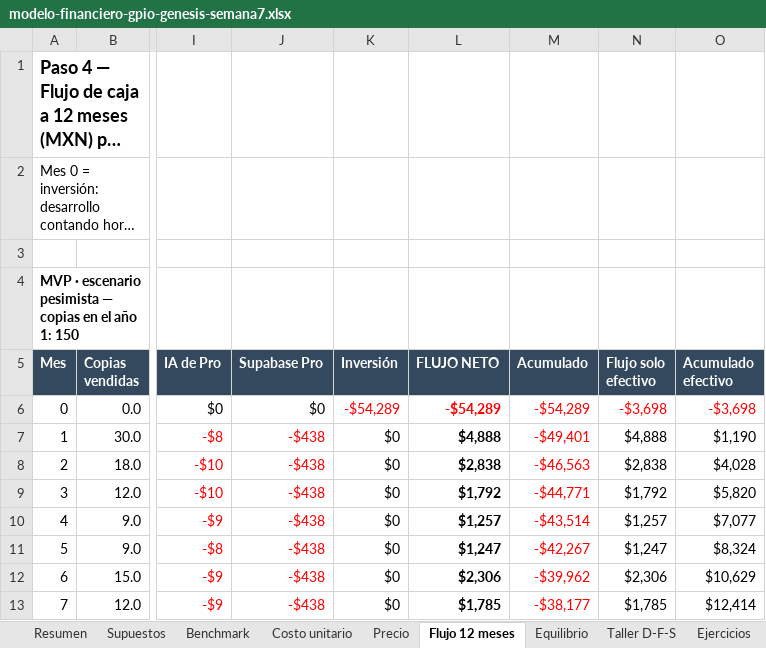
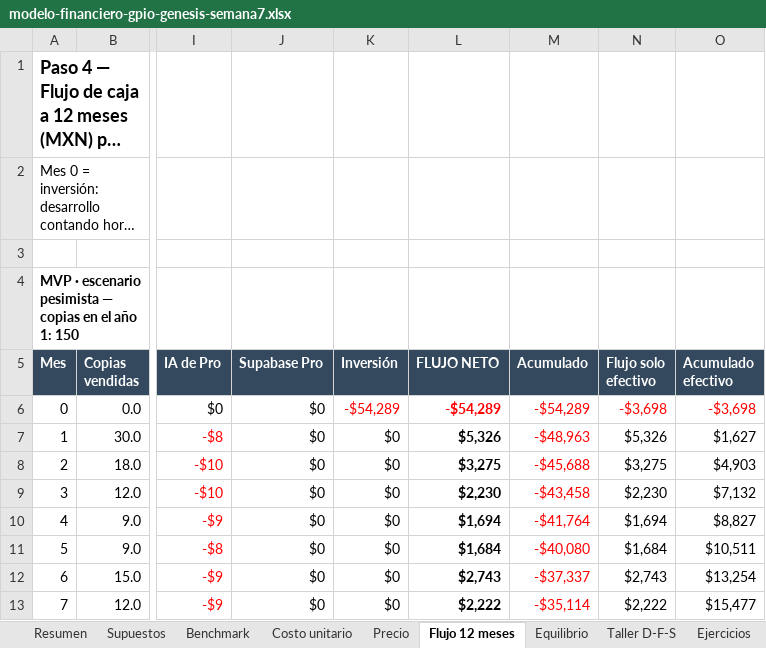
Before and after one commit to JC3468/Proyecto_ing_4, an Excel workbook: docs/recursos/archivos/semana7/modelo-financiero-gpio-genesis-semana7.xlsx, sheet Flujo 12 meses, drawn as a sheet; only a part is shown, gaps mark what is left out; long unchanged cells end in …; values as stored, in another font and other column widths than the file's, no borders; the diff covers the shown part only; the diff names each change by its address in the sheet, - before the commit and + after, or states it on an @@ line.

Commit message:
Correcciones de las semanas 4 y 7 a 9, página final y landing

```diff
--- a/docs/recursos/archivos/semana7/modelo-financiero-gpio-genesis-semana7.xlsx (sheet Flujo 12 meses)
+++ b/docs/recursos/archivos/semana7/modelo-financiero-gpio-genesis-semana7.xlsx (sheet Flujo 12 meses)
-J7:J13 (Supabase Pro): -$438
+J7:J13 (Supabase Pro): $0
-J7:J13 text colour: #FF0000
+J7:J13 text colour: black
-L7 (FLUJO NETO): $4,888
+L7 (FLUJO NETO): $5,326
-M7 (Acumulado): -$49,401
+M7 (Acumulado): -$48,963
-N7 (Flujo solo efectivo): $4,888
+N7 (Flujo solo efectivo): $5,326
-O7 (Acumulado efectivo): $1,190
+O7 (Acumulado efectivo): $1,627
-L8 (FLUJO NETO): $2,838
+L8 (FLUJO NETO): $3,275
-M8 (Acumulado): -$46,563
+M8 (Acumulado): -$45,688
-N8 (Flujo solo efectivo): $2,838
+N8 (Flujo solo efectivo): $3,275
-O8 (Acumulado efectivo): $4,028
+O8 (Acumulado efectivo): $4,903
-L9 (FLUJO NETO): $1,792
+L9 (FLUJO NETO): $2,230
-M9 (Acumulado): -$44,771
+M9 (Acumulado): -$43,458
-N9 (Flujo solo efectivo): $1,792
+N9 (Flujo solo efectivo): $2,230
-O9 (Acumulado efectivo): $5,820
+O9 (Acumulado efectivo): $7,132
-L10 (FLUJO NETO): $1,257
+L10 (FLUJO NETO): $1,694
-M10 (Acumulado): -$43,514
+M10 (Acumulado): -$41,764
-N10 (Flujo solo efectivo): $1,257
+N10 (Flujo solo efectivo): $1,694
-O10 (Acumulado efectivo): $7,077
+O10 (Acumulado efectivo): $8,827
-L11 (FLUJO NETO): $1,247
+L11 (FLUJO NETO): $1,684
-M11 (Acumulado): -$42,267
+M11 (Acumulado): -$40,080
-N11 (Flujo solo efectivo): $1,247
+N11 (Flujo solo efectivo): $1,684
-O11 (Acumulado efectivo): $8,324
+O11 (Acumulado efectivo): $10,511
-L12 (FLUJO NETO): $2,306
+L12 (FLUJO NETO): $2,743
-M12 (Acumulado): -$39,962
+M12 (Acumulado): -$37,337
-N12 (Flujo solo efectivo): $2,306
+N12 (Flujo solo efectivo): $2,743
-O12 (Acumulado efectivo): $10,629
+O12 (Acumulado efectivo): $13,254
-L13 (FLUJO NETO): $1,785
+L13 (FLUJO NETO): $2,222
-M13 (Acumulado): -$38,177
+M13 (Acumulado): -$35,114
-N13 (Flujo solo efectivo): $1,785
+N13 (Flujo solo efectivo): $2,222
-O13 (Acumulado efectivo): $12,414
+O13 (Acumulado efectivo): $15,477
```
Also changed, not shown: 89 edited cells and cell formats elsewhere in this sheet, sheet Supuestos, sheet Equilibrio, sheet Resumen, sheet Costo unitario, docs/recursos/archivos/semana7/alcance-niveles-costos-gpio-genesis.xlsx, docs/recursos/archivos/semana7/costos-gpio-genesis-semana7.xlsx, 35 other files.
